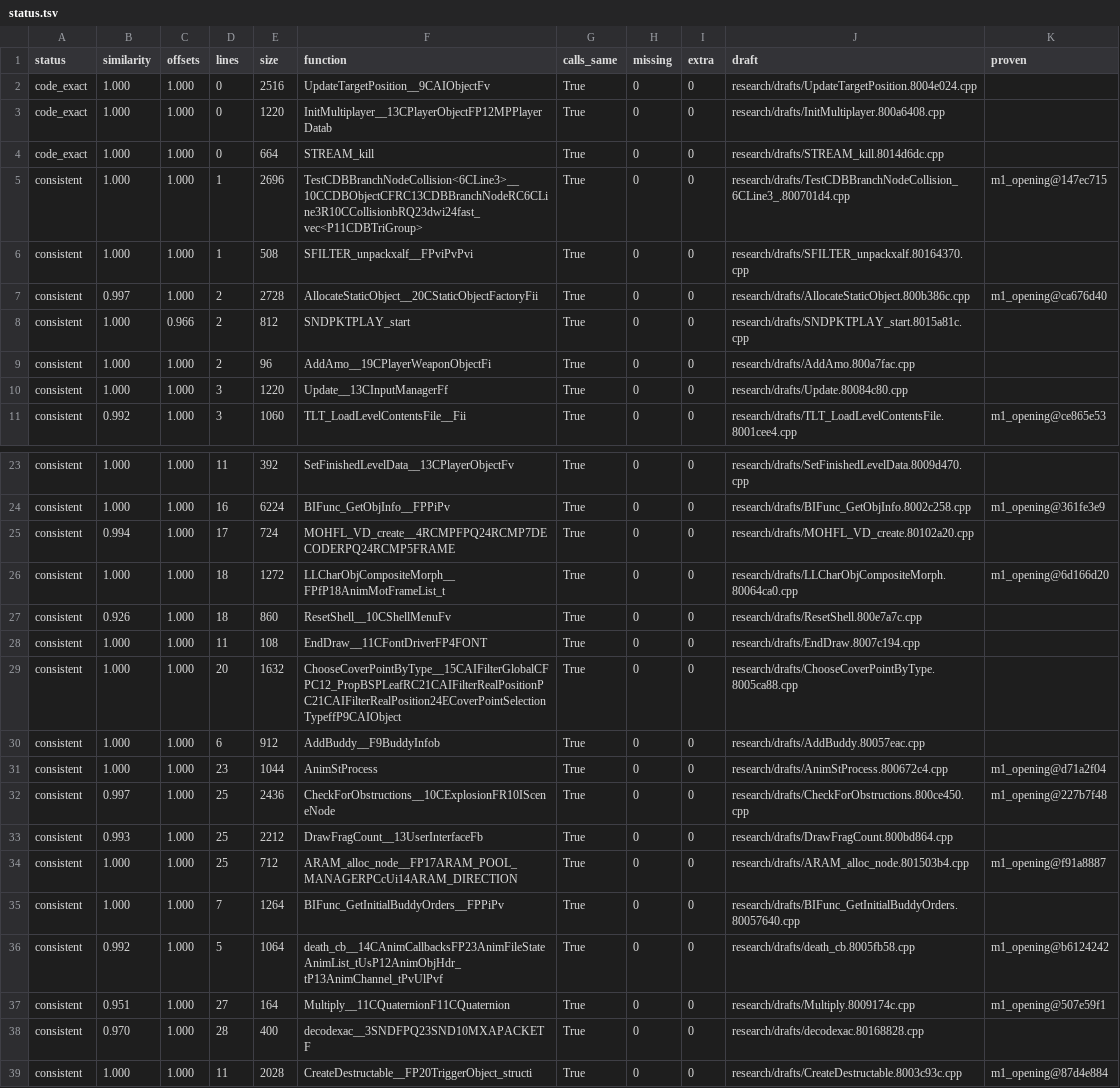
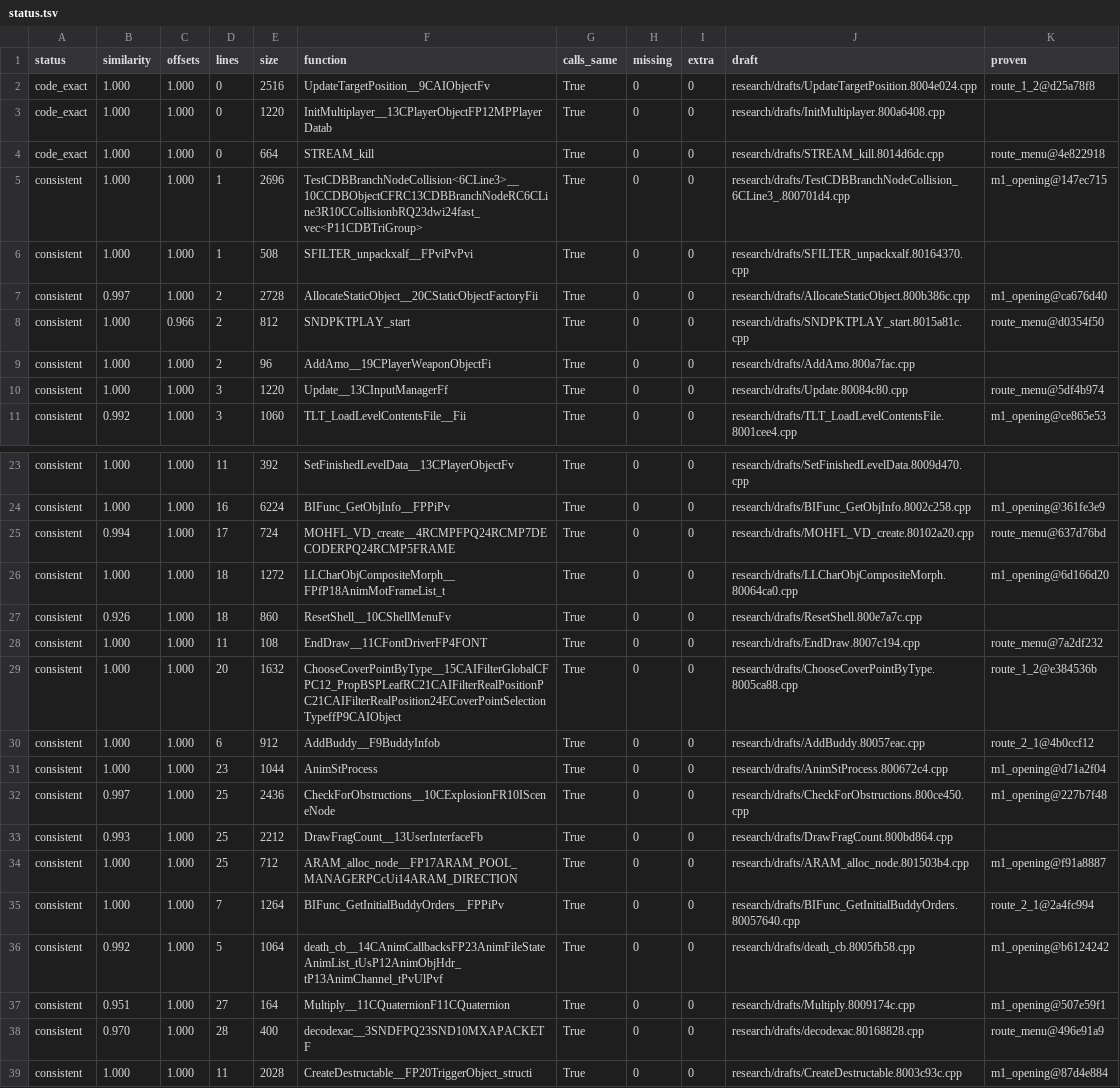
Before and after one commit to kyleckroeger/moh-frontline-decomp, a TSV file: research/drafts/status.tsv, drawn as a sheet; only a part is shown, gaps mark what is left out; the diff covers the shown part only.

```diff
--- a/research/drafts/status.tsv
+++ b/research/drafts/status.tsv
@@ -1,5 +1,5 @@
 status	similarity	offsets	lines	size	function	calls_same	missing	extra	draft	proven
-code_exact	1.000	1.000	0	2516	UpdateTargetPosition__9CAIObjectFv	True	0	0	research/drafts/UpdateTargetPosition.8004e024.cpp	
+code_exact	1.000	1.000	0	2516	UpdateTargetPosition__9CAIObjectFv	True	0	0	research/drafts/UpdateTargetPosition.8004e024.cpp	route_1_2@d25a78f8
 code_exact	1.000	1.000	0	1220	InitMultiplayer__13CPlayerObjectFP12MPPlayerDatab	True	0	0	research/drafts/InitMultiplayer.800a6408.cpp	
-code_exact	1.000	1.000	0	664	STREAM_kill	True	0	0	research/drafts/STREAM_kill.8014d6dc.cpp	
+code_exact	1.000	1.000	0	664	STREAM_kill	True	0	0	research/drafts/STREAM_kill.8014d6dc.cpp	route_menu@4e822918
 consistent	1.000	1.000	1	2696	TestCDBBranchNodeCollision<6CLine3>__10CCDBObjectCFRC13CDBBranchNodeRC6CLine3R10CCollisionbRQ23dwi24fast_vec<P11CDBTriGroup>	True	0	0	research/drafts/TestCDBBranchNodeCollision_6CLine3_.800701d4.cpp	m1_opening@147ec715
@@ -7,5 +7,5 @@ consistent	1.000	1.000	1	508	SFILTER_unpackxalf__FPviPvPvi	True	0	0	research/dra
 consistent	0.997	1.000	2	2728	AllocateStaticObject__20CStaticObjectFactoryFii	True	0	0	research/drafts/AllocateStaticObject.800b386c.cpp	m1_opening@ca676d40
-consistent	1.000	0.966	2	812	SNDPKTPLAY_start	True	0	0	research/drafts/SNDPKTPLAY_start.8015a81c.cpp	
+consistent	1.000	0.966	2	812	SNDPKTPLAY_start	True	0	0	research/drafts/SNDPKTPLAY_start.8015a81c.cpp	route_menu@d0354f50
 consistent	1.000	1.000	2	96	AddAmo__19CPlayerWeaponObjectFi	True	0	0	research/drafts/AddAmo.800a7fac.cpp	
-consistent	1.000	1.000	3	1220	Update__13CInputManagerFf	True	0	0	research/drafts/Update.80084c80.cpp	
+consistent	1.000	1.000	3	1220	Update__13CInputManagerFf	True	0	0	research/drafts/Update.80084c80.cpp	route_menu@5df4b974
 consistent	0.992	1.000	3	1060	TLT_LoadLevelContentsFile__Fii	True	0	0	research/drafts/TLT_LoadLevelContentsFile.8001cee4.cpp	m1_opening@ce865e53
@@ -24,8 +24,8 @@ consistent	1.000	1.000	11	392	SetFinishedLevelData__13CPlayerObjectFv	True	0	0	r
 consistent	1.000	1.000	16	6224	BIFunc_GetObjInfo__FPPiPv	True	0	0	research/drafts/BIFunc_GetObjInfo.8002c258.cpp	m1_opening@361fe3e9
-consistent	0.994	1.000	17	724	MOHFL_VD_create__4RCMPFPQ24RCMP7DECODERPQ24RCMP5FRAME	True	0	0	research/drafts/MOHFL_VD_create.80102a20.cpp	
+consistent	0.994	1.000	17	724	MOHFL_VD_create__4RCMPFPQ24RCMP7DECODERPQ24RCMP5FRAME	True	0	0	research/drafts/MOHFL_VD_create.80102a20.cpp	route_menu@637d76bd
 consistent	1.000	1.000	18	1272	LLCharObjCompositeMorph__FPfP18AnimMotFrameList_t	True	0	0	research/drafts/LLCharObjCompositeMorph.80064ca0.cpp	m1_opening@6d166d20
 consistent	0.926	1.000	18	860	ResetShell__10CShellMenuFv	True	0	0	research/drafts/ResetShell.800e7a7c.cpp	
-consistent	1.000	1.000	11	108	EndDraw__11CFontDriverFP4FONT	True	0	0	research/drafts/EndDraw.8007c194.cpp	
-consistent	1.000	1.000	20	1632	ChooseCoverPointByType__15CAIFilterGlobalCFPC12_PropBSPLeafRC21CAIFilterRealPositionPC21CAIFilterRealPosition24ECoverPointSelectionTypeffP9CAIObject	True	0	0	research/drafts/ChooseCoverPointByType.8005ca88.cpp	
-consistent	1.000	1.000	6	912	AddBuddy__F9BuddyInfob	True	0	0	research/drafts/AddBuddy.80057eac.cpp	
+consistent	1.000	1.000	11	108	EndDraw__11CFontDriverFP4FONT	True	0	0	research/drafts/EndDraw.8007c194.cpp	route_menu@7a2df232
+consistent	1.000	1.000	20	1632	ChooseCoverPointByType__15CAIFilterGlobalCFPC12_PropBSPLeafRC21CAIFilterRealPositionPC21CAIFilterRealPosition24ECoverPointSelectionTypeffP9CAIObject	True	0	0	research/drafts/ChooseCoverPointByType.8005ca88.cpp	route_1_2@e384536b
+consistent	1.000	1.000	6	912	AddBuddy__F9BuddyInfob	True	0	0	research/drafts/AddBuddy.80057eac.cpp	route_2_1@4b0ccf12
 consistent	1.000	1.000	23	1044	AnimStProcess	True	0	0	research/drafts/AnimStProcess.800672c4.cpp	m1_opening@d71a2f04
@@ -34,6 +34,6 @@ consistent	0.993	1.000	25	2212	DrawFragCount__13UserInterfaceFb	True	0	0	researc
 consistent	1.000	1.000	25	712	ARAM_alloc_node__FP17ARAM_POOL_MANAGERPCcUi14ARAM_DIRECTION	True	0	0	research/drafts/ARAM_alloc_node.801503b4.cpp	m1_opening@f91a8887
-consistent	1.000	1.000	7	1264	BIFunc_GetInitialBuddyOrders__FPPiPv	True	0	0	research/drafts/BIFunc_GetInitialBuddyOrders.80057640.cpp	
+consistent	1.000	1.000	7	1264	BIFunc_GetInitialBuddyOrders__FPPiPv	True	0	0	research/drafts/BIFunc_GetInitialBuddyOrders.80057640.cpp	route_2_1@2a4fc994
 consistent	0.992	1.000	5	1064	death_cb__14CAnimCallbacksFP23AnimFileStateAnimList_tUsP12AnimObjHdr_tP13AnimChannel_tPvUlPvf	True	0	0	research/drafts/death_cb.8005fb58.cpp	m1_opening@b6124242
 consistent	0.951	1.000	27	164	Multiply__11CQuaternionF11CQuaternion	True	0	0	research/drafts/Multiply.8009174c.cpp	m1_opening@507e59f1
-consistent	0.970	1.000	28	400	decodexac__3SNDFPQ23SND10MXAPACKETF	True	0	0	research/drafts/decodexac.80168828.cpp	
+consistent	0.970	1.000	28	400	decodexac__3SNDFPQ23SND10MXAPACKETF	True	0	0	research/drafts/decodexac.80168828.cpp	route_menu@496e91a9
 consistent	1.000	1.000	11	2028	CreateDestructable__FP20TriggerObject_structi	True	0	0	research/drafts/CreateDestructable.8003c93c.cpp	m1_opening@87d4e884
```
Also changed, not shown: 20 edited cells elsewhere in this file, 20 other files.
